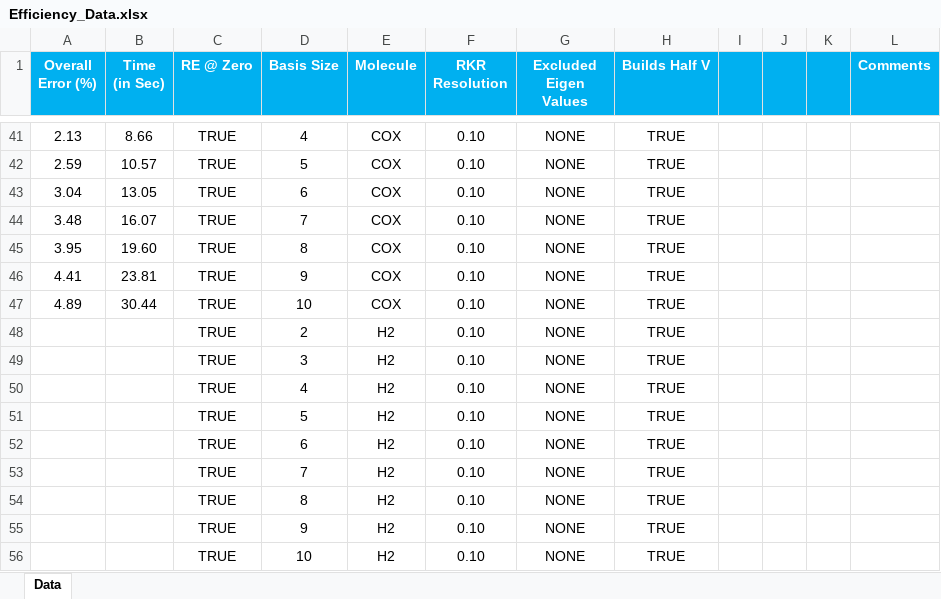
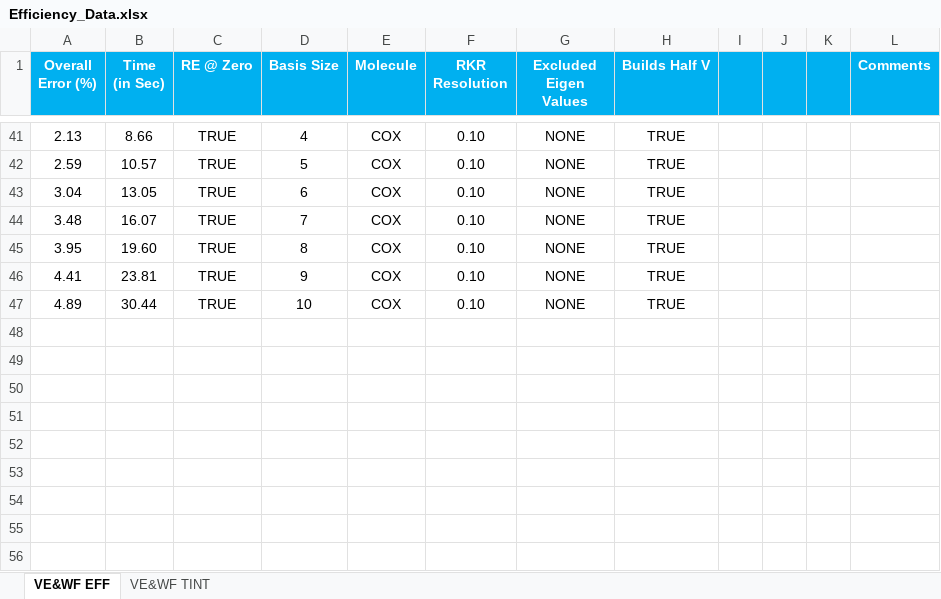
Before and after one commit to GaryZ700/CatLab_CompChem, an Excel workbook: Vibrational Energy & Wavefunctions/Efficiency_Data.xlsx, sheet VE&WF EFF, drawn as a sheet; only a part is shown, gaps mark what is left out; values as stored, in another font and other column widths than the file's, no borders; the diff names each change by its address in the sheet, - before the commit and + after, or states it on an @@ line.

```diff
--- a/Vibrational Energy & Wavefunctions/Efficiency_Data.xlsx (sheet VE&WF EFF)
+++ b/Vibrational Energy & Wavefunctions/Efficiency_Data.xlsx (sheet VE&WF EFF)
-sheet tab: Data
+sheet tab: VE&WF EFF
+sheet tab: VE&WF TINT
-row 48:  |  | TRUE | 2 | H2 | 0.10 | NONE | TRUE
-row 49:  |  | TRUE | 3 | H2 | 0.10 | NONE | TRUE
-row 50:  |  | TRUE | 4 | H2 | 0.10 | NONE | TRUE
-row 51:  |  | TRUE | 5 | H2 | 0.10 | NONE | TRUE
-row 52:  |  | TRUE | 6 | H2 | 0.10 | NONE | TRUE
-row 53:  |  | TRUE | 7 | H2 | 0.10 | NONE | TRUE
-row 54:  |  | TRUE | 8 | H2 | 0.10 | NONE | TRUE
-row 55:  |  | TRUE | 9 | H2 | 0.10 | NONE | TRUE
-row 56:  |  | TRUE | 10 | H2 | 0.10 | NONE | TRUE
```
Also changed, not shown: charts or pictures, 3 other files.
